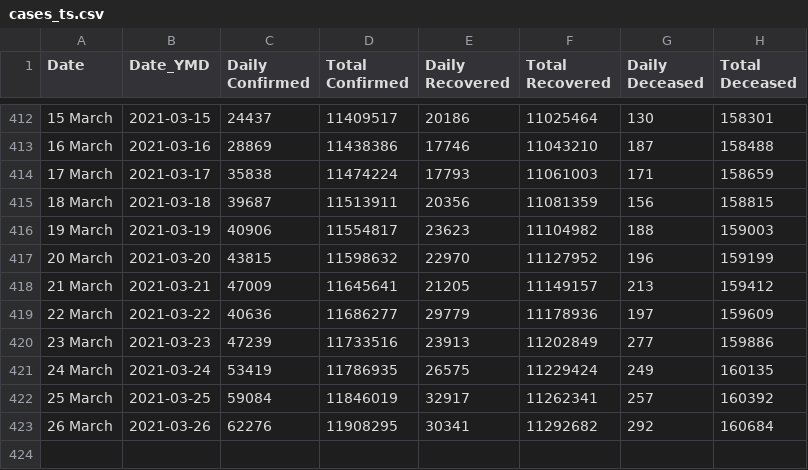
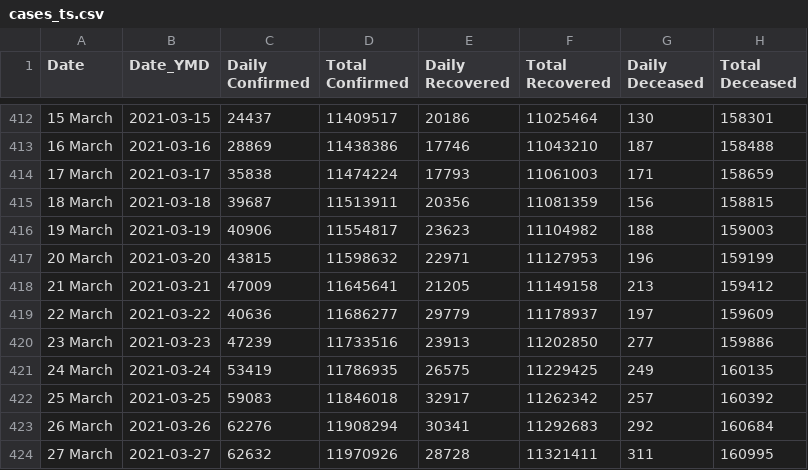
Before and after one commit to arya46/Covid-19-EDA, a CSV file: data/cases_ts.csv, drawn as a sheet; only a part is shown, gaps mark what is left out.

```diff
--- a/data/cases_ts.csv
+++ b/data/cases_ts.csv
@@ -416,8 +416,9 @@ Date,Date_YMD,Daily Confirmed,Total Confirmed,Daily Recovered,Total Recovered,Da
 19 March ,2021-03-19,40906,11554817,23623,11104982,188,159003
-20 March ,2021-03-20,43815,11598632,22970,11127952,196,159199
-21 March ,2021-03-21,47009,11645641,21205,11149157,213,159412
-22 March ,2021-03-22,40636,11686277,29779,11178936,197,159609
-23 March ,2021-03-23,47239,11733516,23913,11202849,277,159886
-24 March ,2021-03-24,53419,11786935,26575,11229424,249,160135
-25 March ,2021-03-25,59084,11846019,32917,11262341,257,160392
-26 March ,2021-03-26,62276,11908295,30341,11292682,292,160684
+20 March ,2021-03-20,43815,11598632,22971,11127953,196,159199
+21 March ,2021-03-21,47009,11645641,21205,11149158,213,159412
+22 March ,2021-03-22,40636,11686277,29779,11178937,197,159609
+23 March ,2021-03-23,47239,11733516,23913,11202850,277,159886
+24 March ,2021-03-24,53419,11786935,26575,11229425,249,160135
+25 March ,2021-03-25,59083,11846018,32917,11262342,257,160392
+26 March ,2021-03-26,62276,11908294,30341,11292683,292,160684
+27 March ,2021-03-27,62632,11970926,28728,11321411,311,160995
```
Also changed, not shown: data/covidIN_districtwise_current.csv, data/covidIN_state_wise.csv, 3 other files.
